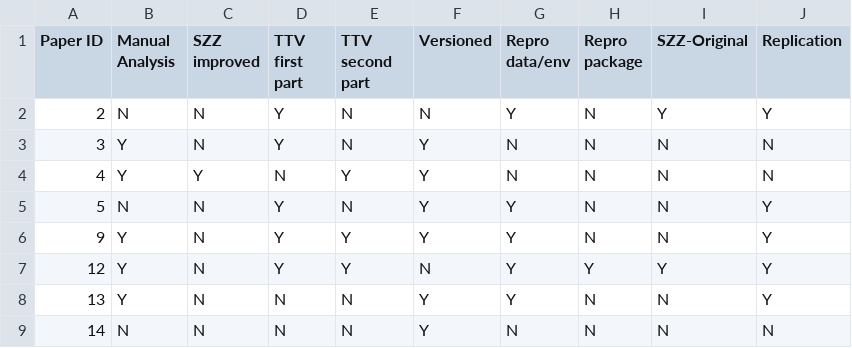
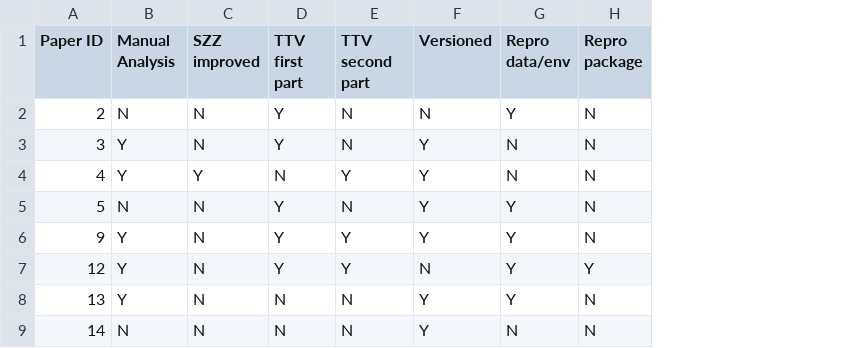
Before and after one commit to Gemarodri/replication, a CSV file: Results/SZZ-Sheet1.csv, drawn as a sheet; only a part is shown; the diff names each change by its address in the sheet, - before the commit and + after, or states it on an @@ line.

```diff
--- a/Results/SZZ-Sheet1.csv
+++ b/Results/SZZ-Sheet1.csv
-column I (SZZ-Original), rows 2-9: Y | N | N | N | N | Y | N | N
-column J (Replication), rows 2-9: Y | N | N | Y | Y | Y | Y | N
```
Also changed, not shown: 2 other files.
